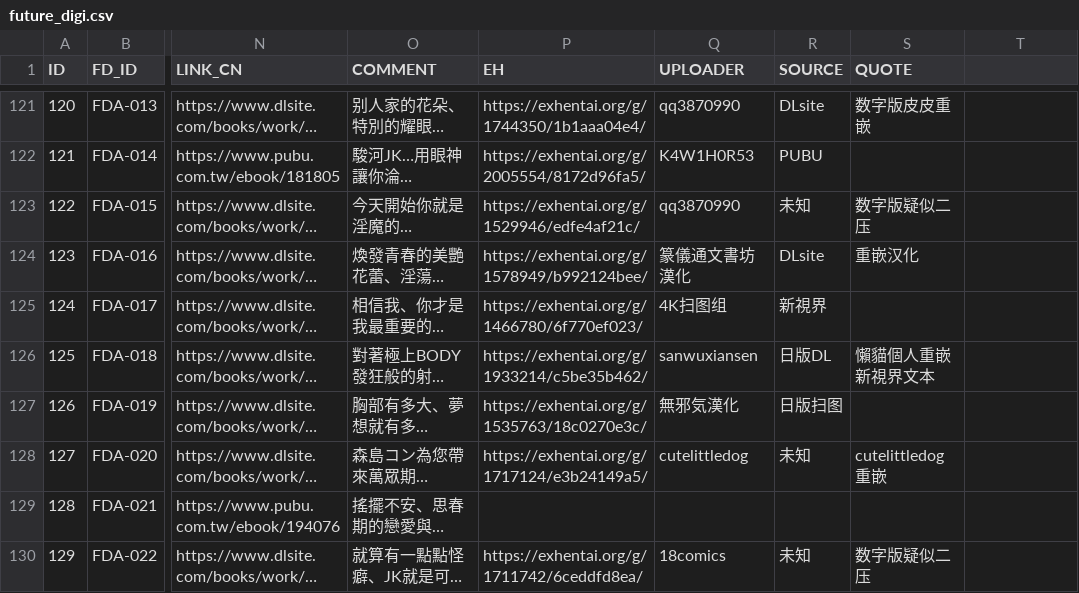
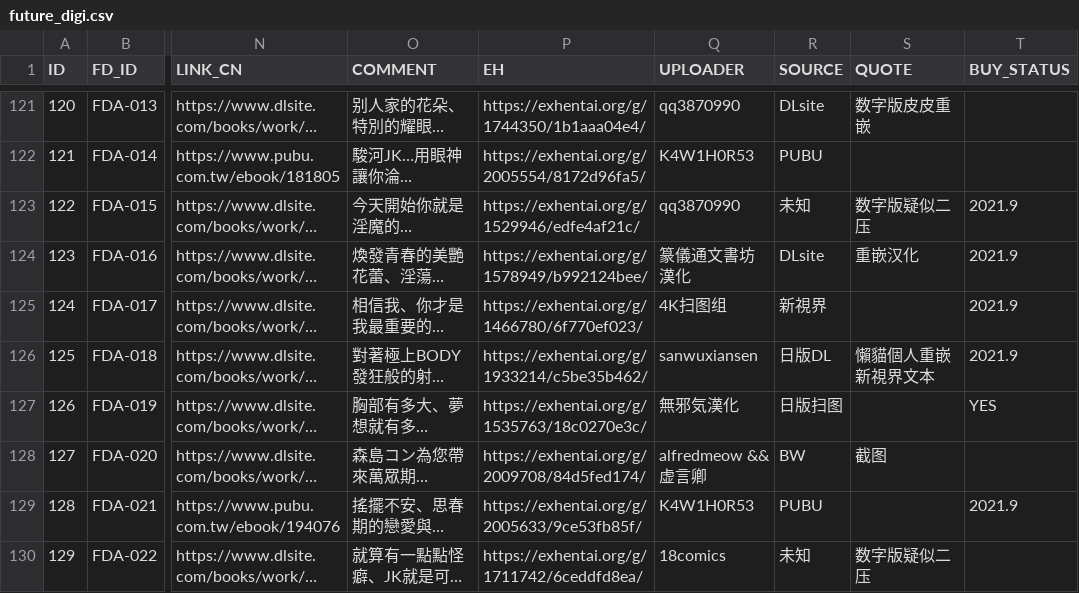
Before and after one commit to K4W1H0R53/tankoubon, a CSV file: future_digi.csv, drawn as a sheet; only a part is shown, gaps mark what is left out; long unchanged cells end in …; the diff covers the shown part only; the diff names each change by its address in the sheet, - before the commit and + after, or states it on an @@ line.

Commit message:
定期更新
更新eh链接

```diff
--- a/future_digi.csv
+++ b/future_digi.csv
-T1: (empty)
+T1: BUY_STATUS
-T123:T126 (BUY_STATUS): (empty)
+T123:T126 (BUY_STATUS): 2021.9
-T127 (BUY_STATUS): (empty)
+T127 (BUY_STATUS): YES
-P128 (EH): https://exhentai.org/g/1717124/e3b24149a5/
+P128 (EH): https://exhentai.org/g/2009708/84d5fed174/
-Q128 (UPLOADER): cutelittledog
+Q128 (UPLOADER): alfredmeow && 虚言卿
-R128 (SOURCE): 未知
+R128 (SOURCE): BW
-S128 (QUOTE): cutelittledog重嵌
+S128 (QUOTE): 截图
-P129 (EH): (empty)
+P129 (EH): https://exhentai.org/g/2005633/9ce53fb85f/
-Q129 (UPLOADER): (empty)
+Q129 (UPLOADER): K4W1H0R53
-R129 (SOURCE): (empty)
+R129 (SOURCE): PUBU
-T129 (BUY_STATUS): (empty)
+T129 (BUY_STATUS): 2021.9
```
Also changed, not shown: 1 added row and 15 edited cells elsewhere in this file.
